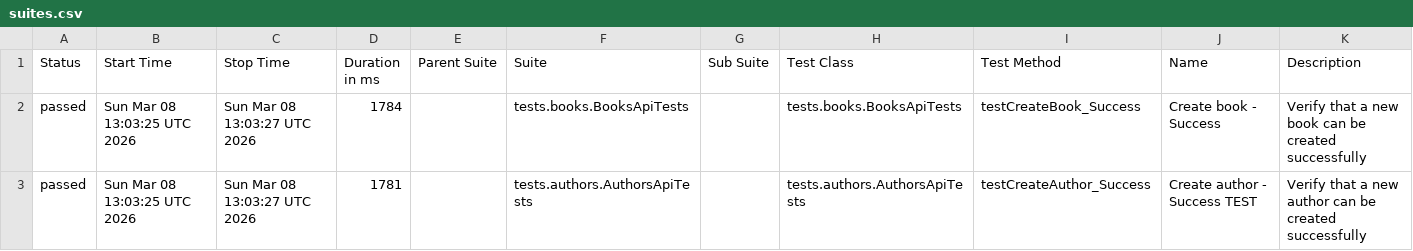
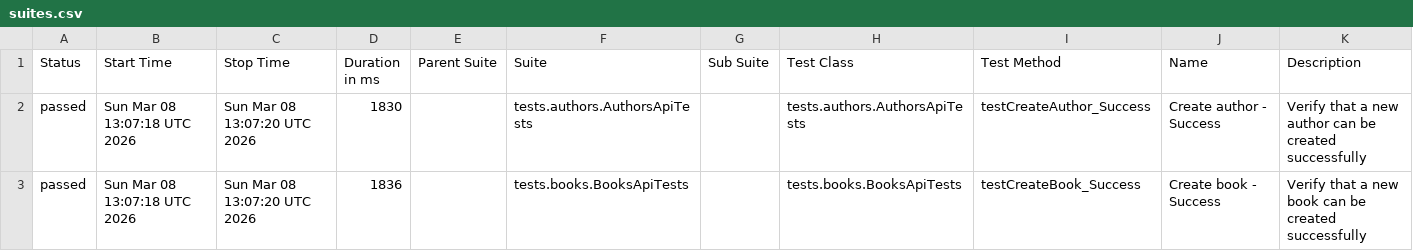
Before and after one commit to GalynaUdaltsova/bookstore-api-tests, a CSV file: data/suites.csv, drawn as a sheet.

```diff
--- a/data/suites.csv
+++ b/data/suites.csv
@@ -1,3 +1,3 @@
 "Status","Start Time","Stop Time","Duration in ms","Parent Suite","Suite","Sub Suite","Test Class","Test Method","Name","Description"
-"passed","Sun Mar 08 13:03:25 UTC 2026","Sun Mar 08 13:03:27 UTC 2026","1784","","tests.books.BooksApiTests","","tests.books.BooksApiTests","testCreateBook_Success","Create book - Success","Verify that a new book can be created successfully"
-"passed","Sun Mar 08 13:03:25 UTC 2026","Sun Mar 08 13:03:27 UTC 2026","1781","","tests.authors.AuthorsApiTests","","tests.authors.AuthorsApiTests","testCreateAuthor_Success","Create author - Success TEST","Verify that a new author can be created successfully"
+"passed","Sun Mar 08 13:07:18 UTC 2026","Sun Mar 08 13:07:20 UTC 2026","1830","","tests.authors.AuthorsApiTests","","tests.authors.AuthorsApiTests","testCreateAuthor_Success","Create author - Success","Verify that a new author can be created successfully"
+"passed","Sun Mar 08 13:07:18 UTC 2026","Sun Mar 08 13:07:20 UTC 2026","1836","","tests.books.BooksApiTests","","tests.books.BooksApiTests","testCreateBook_Success","Create book - Success","Verify that a new book can be created successfully"
```
Also changed, not shown: 29 other files.
